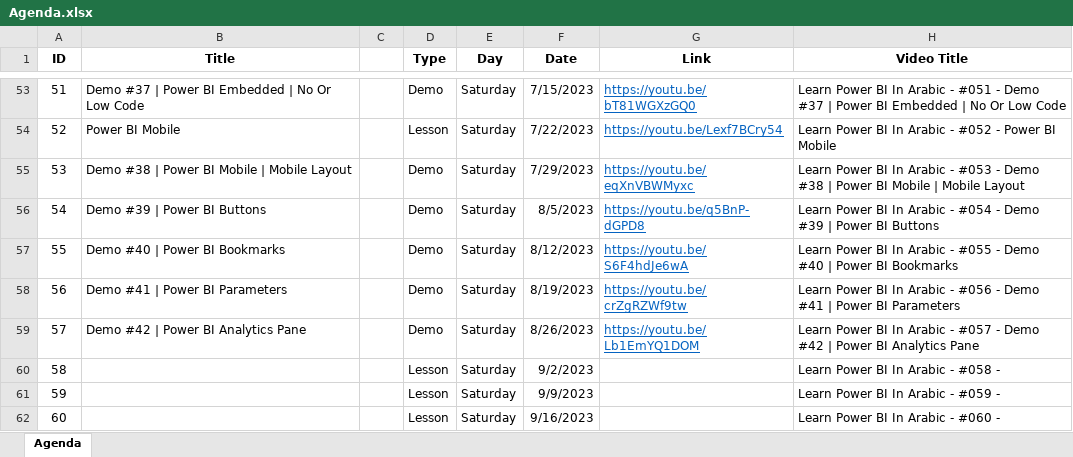
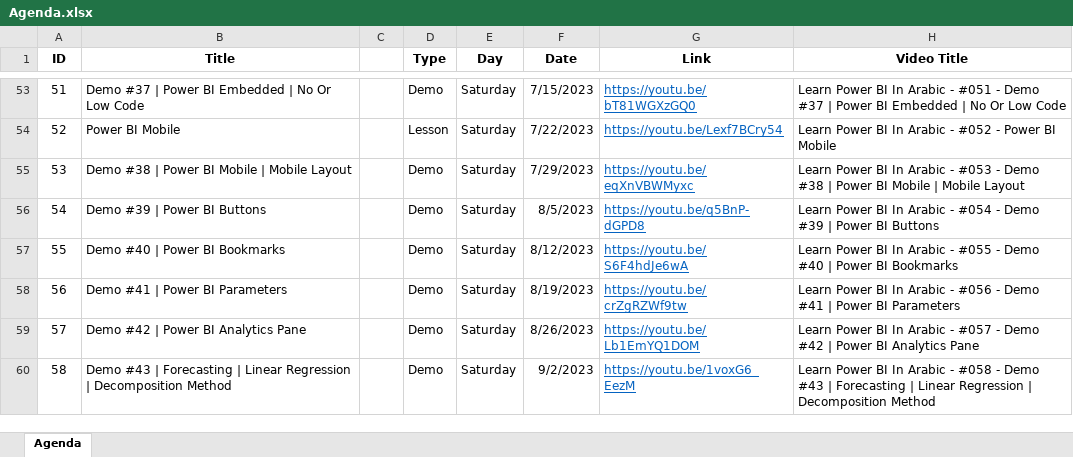
Before and after one commit to MohamedZanoon/Learn-Power-BI-In-Arabic, an Excel workbook: Agenda.xlsx, sheet Agenda, drawn as a sheet; only a part is shown, gaps mark what is left out; values as stored, in another font and other column widths than the file's, no borders; conditional formats not drawn; removed rows and columns are numbered as before the commit, all else as after; the diff names each change by its address in the sheet, - before the commit and + after, or states it on an @@ line.

Commit message:
Lesson 58

```diff
--- a/Agenda.xlsx (sheet Agenda)
+++ b/Agenda.xlsx (sheet Agenda)
-row 60: 58 |  |  | Lesson | Saturday | 9/2/2023 |  | Learn Power BI In Arabic - #058 -
-row 61: 59 |  |  | Lesson | Saturday | 9/9/2023 |  | Learn Power BI In Arabic - #059 -
-row 62: 60 |  |  | Lesson | Saturday | 9/16/2023 |  | Learn Power BI In Arabic - #060 -
+row 60: 58 | Demo #43 | Forecasting | Linear Regression | Decomposition Method |  | Demo | Saturday | 9/2/2023 | https://youtu.be/1voxG6_EezM | Learn Power BI In Arabic - #058 - Demo #43 | Forecasting | Linear Regression | Decomposition Method
```
Also changed, not shown: 5 other files.
